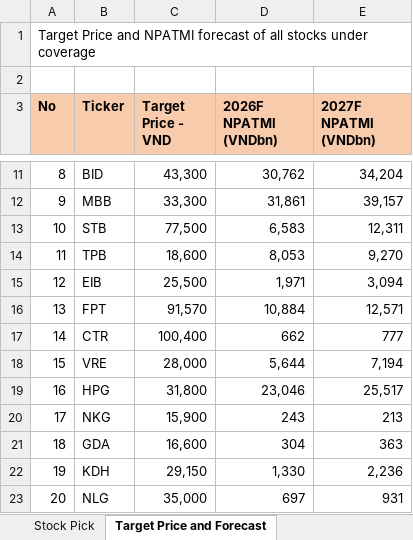
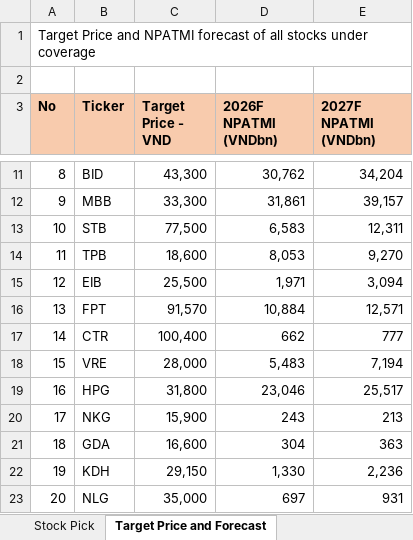
Before and after one commit to datquanton/verbose-guide, an Excel workbook: Stock_Pick_and_Forecast_Aug26_MAS_RS_EN_updated.xlsx, sheet Target Price and Forecast, drawn as a sheet; only a part is shown, gaps mark what is left out; values as stored, in another font and other column widths than the file's, no borders; the diff names each change by its address in the sheet, - before the commit and + after, or states it on an @@ line.

```diff
--- a/Stock_Pick_and_Forecast_Aug26_MAS_RS_EN_updated.xlsx (sheet Target Price and Forecast)
+++ b/Stock_Pick_and_Forecast_Aug26_MAS_RS_EN_updated.xlsx (sheet Target Price and Forecast)
-D18 (2026F NPATMI (VNDbn)): 5,644
+D18 (2026F NPATMI (VNDbn)): 5,483
```
Also changed, not shown: sheet Stock Pick.
